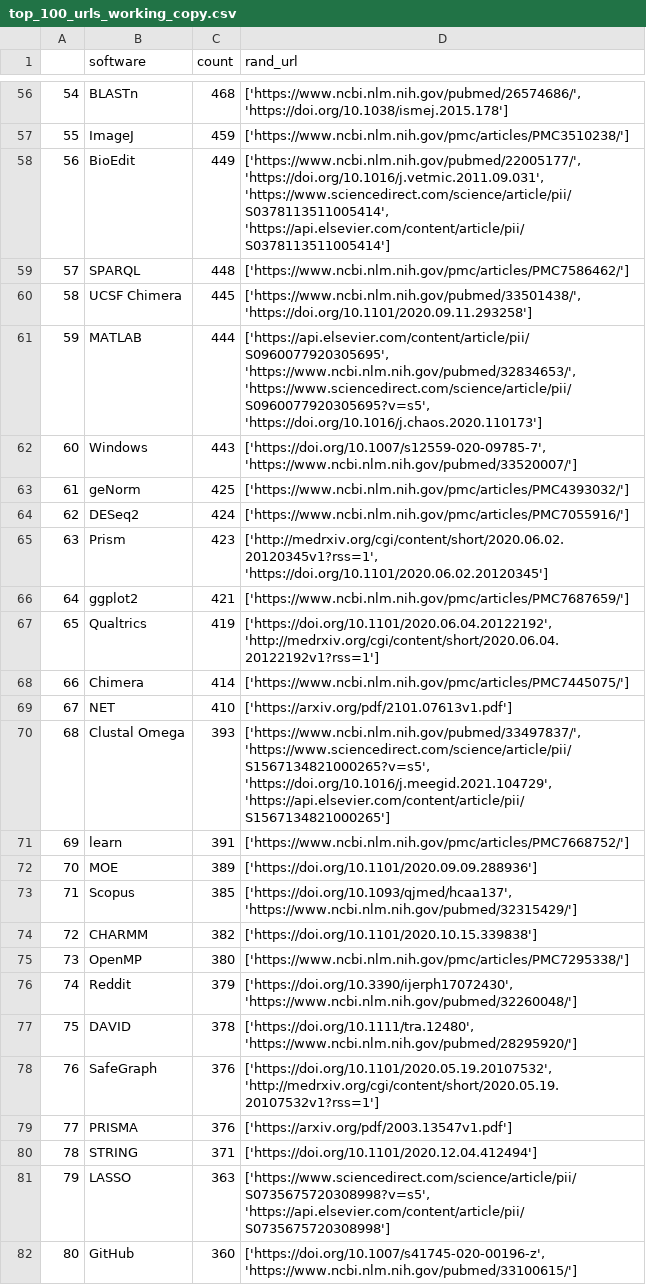
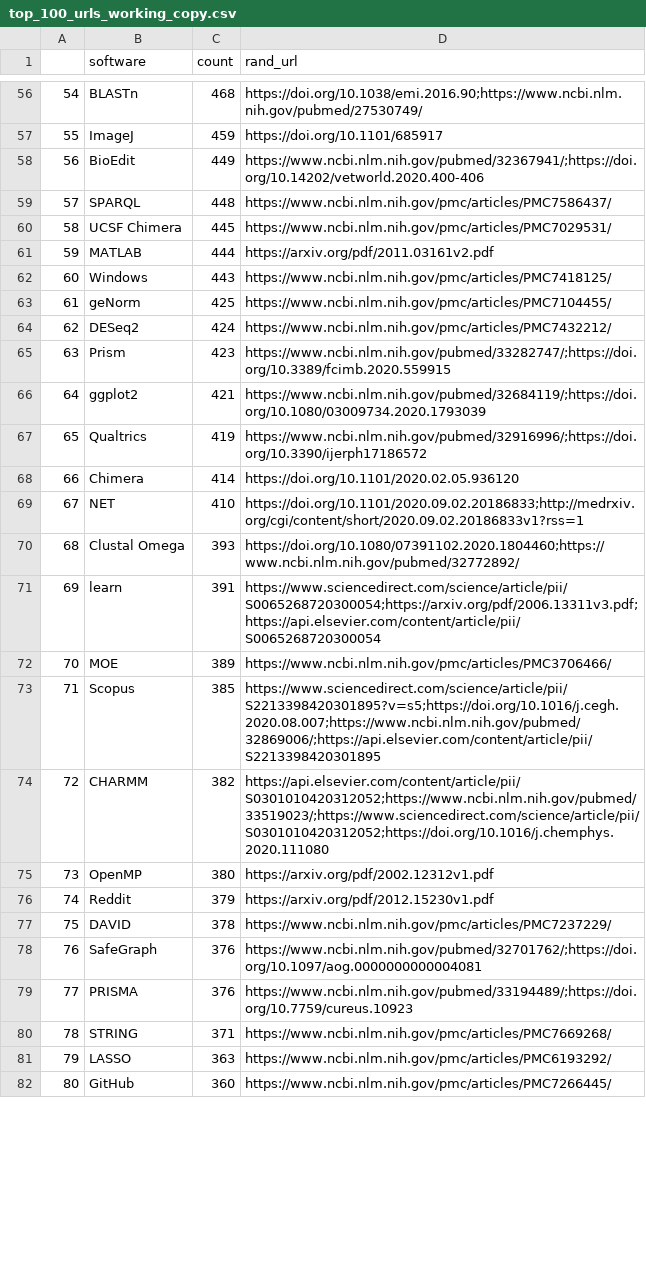
Before and after one commit to softwaresaved/habeas-corpus, a CSV file: data/sampling/top_100_urls_working_copy.csv, drawn as a sheet; only a part is shown, gaps mark what is left out; the diff covers the shown part only.

```diff
--- a/data/sampling/top_100_urls_working_copy.csv
+++ b/data/sampling/top_100_urls_working_copy.csv
@@ -56,27 +56,27 @@
-54,BLASTn,468,"['https://www.ncbi.nlm.nih.gov/pubmed/26574686/', 'https://doi.org/10.1038/ismej.2015.178']"
-55,ImageJ,459,['https://www.ncbi.nlm.nih.gov/pmc/articles/PMC3510238/']
-56,BioEdit,449,"['https://www.ncbi.nlm.nih.gov/pubmed/22005177/', 'https://doi.org/10.1016/j.vetmic.2011.09.031', 'https://www.sciencedirect.com/science/article/pii/S0378113511005414', 'https://api.elsevier.com/content/article/pii/S0378113511005414']"
-57,SPARQL,448,['https://www.ncbi.nlm.nih.gov/pmc/articles/PMC7586462/']
-58,UCSF Chimera,445,"['https://www.ncbi.nlm.nih.gov/pubmed/33501438/', 'https://doi.org/10.1101/2020.09.11.293258']"
-59,MATLAB,444,"['https://api.elsevier.com/content/article/pii/S0960077920305695', 'https://www.ncbi.nlm.nih.gov/pubmed/32834653/', 'https://www.sciencedirect.com/science/article/pii/S0960077920305695?v=s5', 'https://doi.org/10.1016/j.chaos.2020.110173']"
-60,Windows,443,"['https://doi.org/10.1007/s12559-020-09785-7', 'https://www.ncbi.nlm.nih.gov/pubmed/33520007/']"
-61,geNorm,425,['https://www.ncbi.nlm.nih.gov/pmc/articles/PMC4393032/']
-62,DESeq2,424,['https://www.ncbi.nlm.nih.gov/pmc/articles/PMC7055916/']
-63,Prism,423,"['http://medrxiv.org/cgi/content/short/2020.06.02.20120345v1?rss=1', 'https://doi.org/10.1101/2020.06.02.20120345']"
-64,ggplot2,421,['https://www.ncbi.nlm.nih.gov/pmc/articles/PMC7687659/']
-65,Qualtrics,419,"['https://doi.org/10.1101/2020.06.04.20122192', 'http://medrxiv.org/cgi/content/short/2020.06.04.20122192v1?rss=1']"
-66,Chimera,414,['https://www.ncbi.nlm.nih.gov/pmc/articles/PMC7445075/']
-67,NET,410,['https://arxiv.org/pdf/2101.07613v1.pdf']
-68,Clustal Omega,393,"['https://www.ncbi.nlm.nih.gov/pubmed/33497837/', 'https://www.sciencedirect.com/science/article/pii/S1567134821000265?v=s5', 'https://doi.org/10.1016/j.meegid.2021.104729', 'https://api.elsevier.com/content/article/pii/S1567134821000265']"
-69,learn,391,['https://www.ncbi.nlm.nih.gov/pmc/articles/PMC7668752/']
-70,MOE,389,['https://doi.org/10.1101/2020.09.09.288936']
-71,Scopus,385,"['https://doi.org/10.1093/qjmed/hcaa137', 'https://www.ncbi.nlm.nih.gov/pubmed/32315429/']"
-72,CHARMM,382,['https://doi.org/10.1101/2020.10.15.339838']
-73,OpenMP,380,['https://www.ncbi.nlm.nih.gov/pmc/articles/PMC7295338/']
-74,Reddit,379,"['https://doi.org/10.3390/ijerph17072430', 'https://www.ncbi.nlm.nih.gov/pubmed/32260048/']"
-75,DAVID,378,"['https://doi.org/10.1111/tra.12480', 'https://www.ncbi.nlm.nih.gov/pubmed/28295920/']"
-76,SafeGraph,376,"['https://doi.org/10.1101/2020.05.19.20107532', 'http://medrxiv.org/cgi/content/short/2020.05.19.20107532v1?rss=1']"
-77,PRISMA,376,['https://arxiv.org/pdf/2003.13547v1.pdf']
-78,STRING,371,['https://doi.org/10.1101/2020.12.04.412494']
-79,LASSO,363,"['https://www.sciencedirect.com/science/article/pii/S0735675720308998?v=s5', 'https://api.elsevier.com/content/article/pii/S0735675720308998']"
-80,GitHub,360,"['https://doi.org/10.1007/s41745-020-00196-z', 'https://www.ncbi.nlm.nih.gov/pubmed/33100615/']"
+54,BLASTn,468,https://doi.org/10.1038/emi.2016.90;https://www.ncbi.nlm.nih.gov/pubmed/27530749/
+55,ImageJ,459,https://doi.org/10.1101/685917
+56,BioEdit,449,https://www.ncbi.nlm.nih.gov/pubmed/32367941/;https://doi.org/10.14202/vetworld.2020.400-406
+57,SPARQL,448,https://www.ncbi.nlm.nih.gov/pmc/articles/PMC7586437/
+58,UCSF Chimera,445,https://www.ncbi.nlm.nih.gov/pmc/articles/PMC7029531/
+59,MATLAB,444,https://arxiv.org/pdf/2011.03161v2.pdf
+60,Windows,443,https://www.ncbi.nlm.nih.gov/pmc/articles/PMC7418125/
+61,geNorm,425,https://www.ncbi.nlm.nih.gov/pmc/articles/PMC7104455/
+62,DESeq2,424,https://www.ncbi.nlm.nih.gov/pmc/articles/PMC7432212/
+63,Prism,423,https://www.ncbi.nlm.nih.gov/pubmed/33282747/;https://doi.org/10.3389/fcimb.2020.559915
+64,ggplot2,421,https://www.ncbi.nlm.nih.gov/pubmed/32684119/;https://doi.org/10.1080/03009734.2020.1793039
+65,Qualtrics,419,https://www.ncbi.nlm.nih.gov/pubmed/32916996/;https://doi.org/10.3390/ijerph17186572
+66,Chimera,414,https://doi.org/10.1101/2020.02.05.936120
+67,NET,410,https://doi.org/10.1101/2020.09.02.20186833;http://medrxiv.org/cgi/content/short/2020.09.02.20186833v1?rss=1
+68,Clustal Omega,393,https://doi.org/10.1080/07391102.2020.1804460;https://www.ncbi.nlm.nih.gov/pubmed/32772892/
+69,learn,391,https://www.sciencedirect.com/science/article/pii/S0065268720300054;https://arxiv.org/pdf/2006.13311v3.pdf;https://api.elsevier.com/content/article/pii/S0065268720300054
+70,MOE,389,https://www.ncbi.nlm.nih.gov/pmc/articles/PMC3706466/
+71,Scopus,385,https://www.sciencedirect.com/science/article/pii/S2213398420301895?v=s5;https://doi.org/10.1016/j.cegh.2020.08.007;https://www.ncbi.nlm.nih.gov/pubmed/32869006/;https://api.elsevier.com/content/article/pii/S2213398420301895
+72,CHARMM,382,https://api.elsevier.com/content/article/pii/S0301010420312052;https://www.ncbi.nlm.nih.gov/pubmed/33519023/;https://www.sciencedirect.com/science/article/pii/S0301010420312052;https://doi.org/10.1016/j.chemphys.2020.111080
+73,OpenMP,380,https://arxiv.org/pdf/2002.12312v1.pdf
+74,Reddit,379,https://arxiv.org/pdf/2012.15230v1.pdf
+75,DAVID,378,https://www.ncbi.nlm.nih.gov/pmc/articles/PMC7237229/
+76,SafeGraph,376,https://www.ncbi.nlm.nih.gov/pubmed/32701762/;https://doi.org/10.1097/aog.0000000000004081
+77,PRISMA,376,https://www.ncbi.nlm.nih.gov/pubmed/33194489/;https://doi.org/10.7759/cureus.10923
+78,STRING,371,https://www.ncbi.nlm.nih.gov/pmc/articles/PMC7669268/
+79,LASSO,363,https://www.ncbi.nlm.nih.gov/pmc/articles/PMC6193292/
+80,GitHub,360,https://www.ncbi.nlm.nih.gov/pmc/articles/PMC7266445/
```
Also changed, not shown: 73 edited cells elsewhere in this file, data/sampling/1000sample_without_top_100_urls.csv, data/sampling/1000sample_without_top_100_urls_working_copy.csv.
